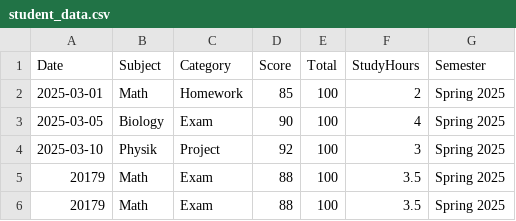
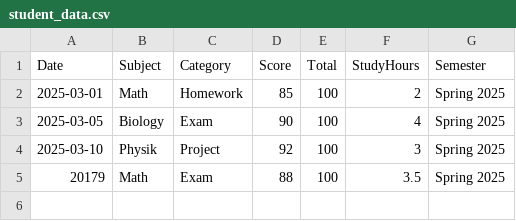
Before and after one commit to AlinaYildirim2002/StudentPerformance, a CSV file: student_data.csv, drawn as a sheet; the diff names each change by its address in the sheet, - before the commit and + after, or states it on an @@ line.

```diff
--- a/student_data.csv
+++ b/student_data.csv
-row 6: 20179 | Math | Exam | 88 | 100 | 3.5 | Spring 2025
```
Also changed, not shown: 21 other files.
